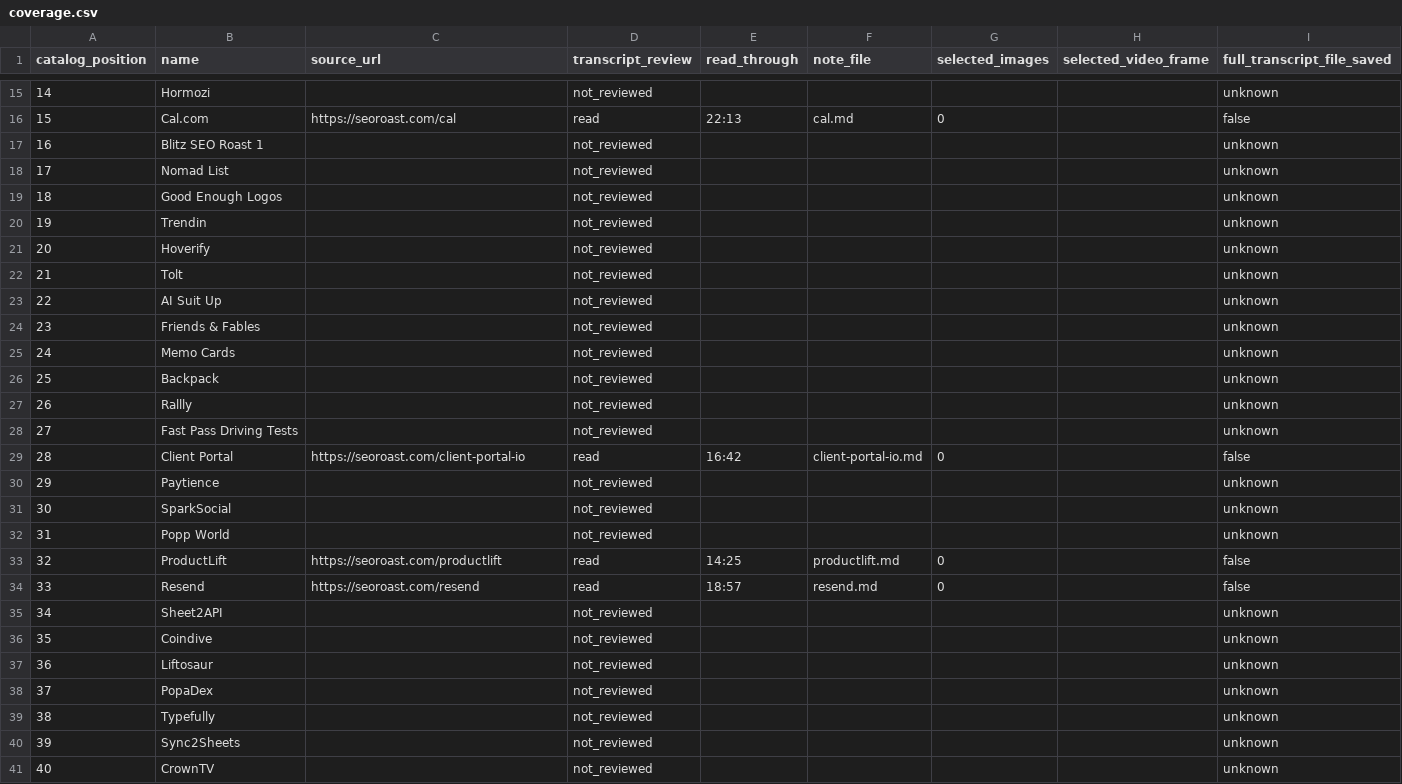
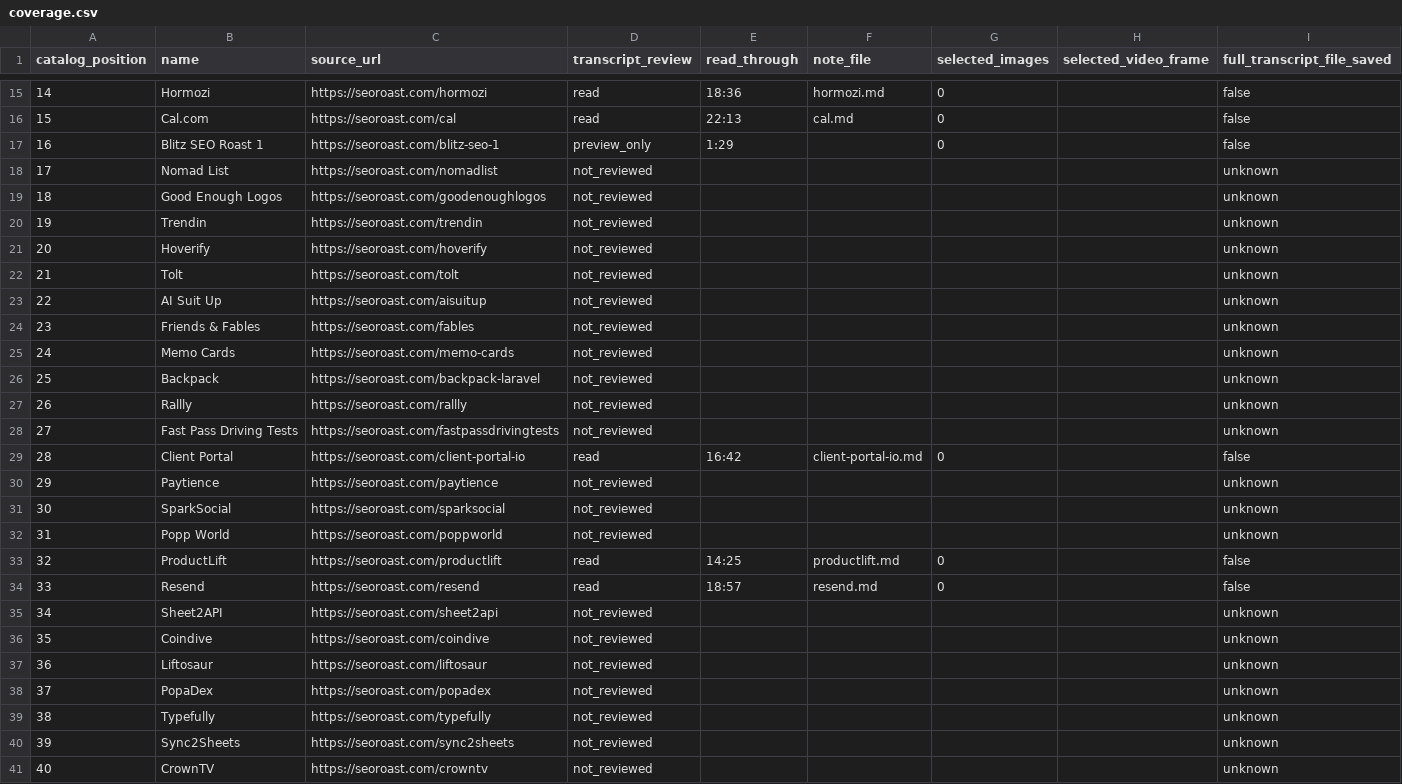
Before and after one commit to fkodom/skills, a CSV file: skills/seo-aeo-playbook/references/sources/coverage.csv, drawn as a sheet; only a part is shown, gaps mark what is left out; the diff covers the shown part only.

Commit message:
Expand SEO Roast research to eighteen reviewed audits

```diff
--- a/skills/seo-aeo-playbook/references/sources/coverage.csv
+++ b/skills/seo-aeo-playbook/references/sources/coverage.csv
@@ -15,27 +15,27 @@ catalog_position,name,source_url,transcript_review,read_through,note_file,select
-14,Hormozi,,not_reviewed,,,,,unknown
+14,Hormozi,https://seoroast.com/hormozi,read,18:36,hormozi.md,0,,false
 15,Cal.com,https://seoroast.com/cal,read,22:13,cal.md,0,,false
-16,Blitz SEO Roast 1,,not_reviewed,,,,,unknown
-17,Nomad List,,not_reviewed,,,,,unknown
-18,Good Enough Logos,,not_reviewed,,,,,unknown
-19,Trendin,,not_reviewed,,,,,unknown
-20,Hoverify,,not_reviewed,,,,,unknown
-21,Tolt,,not_reviewed,,,,,unknown
-22,AI Suit Up,,not_reviewed,,,,,unknown
-23,Friends & Fables,,not_reviewed,,,,,unknown
-24,Memo Cards,,not_reviewed,,,,,unknown
-25,Backpack,,not_reviewed,,,,,unknown
-26,Rallly,,not_reviewed,,,,,unknown
-27,Fast Pass Driving Tests,,not_reviewed,,,,,unknown
+16,Blitz SEO Roast 1,https://seoroast.com/blitz-seo-1,preview_only,1:29,,0,,false
+17,Nomad List,https://seoroast.com/nomadlist,not_reviewed,,,,,unknown
+18,Good Enough Logos,https://seoroast.com/goodenoughlogos,not_reviewed,,,,,unknown
+19,Trendin,https://seoroast.com/trendin,not_reviewed,,,,,unknown
+20,Hoverify,https://seoroast.com/hoverify,not_reviewed,,,,,unknown
+21,Tolt,https://seoroast.com/tolt,not_reviewed,,,,,unknown
+22,AI Suit Up,https://seoroast.com/aisuitup,not_reviewed,,,,,unknown
+23,Friends & Fables,https://seoroast.com/fables,not_reviewed,,,,,unknown
+24,Memo Cards,https://seoroast.com/memo-cards,not_reviewed,,,,,unknown
+25,Backpack,https://seoroast.com/backpack-laravel,not_reviewed,,,,,unknown
+26,Rallly,https://seoroast.com/rallly,not_reviewed,,,,,unknown
+27,Fast Pass Driving Tests,https://seoroast.com/fastpassdrivingtests,not_reviewed,,,,,unknown
 28,Client Portal,https://seoroast.com/client-portal-io,read,16:42,client-portal-io.md,0,,false
-29,Paytience,,not_reviewed,,,,,unknown
-30,SparkSocial,,not_reviewed,,,,,unknown
-31,Popp World,,not_reviewed,,,,,unknown
+29,Paytience,https://seoroast.com/paytience,not_reviewed,,,,,unknown
+30,SparkSocial,https://seoroast.com/sparksocial,not_reviewed,,,,,unknown
+31,Popp World,https://seoroast.com/poppworld,not_reviewed,,,,,unknown
 32,ProductLift,https://seoroast.com/productlift,read,14:25,productlift.md,0,,false
 33,Resend,https://seoroast.com/resend,read,18:57,resend.md,0,,false
-34,Sheet2API,,not_reviewed,,,,,unknown
-35,Coindive,,not_reviewed,,,,,unknown
-36,Liftosaur,,not_reviewed,,,,,unknown
-37,PopaDex,,not_reviewed,,,,,unknown
-38,Typefully,,not_reviewed,,,,,unknown
-39,Sync2Sheets,,not_reviewed,,,,,unknown
-40,CrownTV,,not_reviewed,,,,,unknown
+34,Sheet2API,https://seoroast.com/sheet2api,not_reviewed,,,,,unknown
+35,Coindive,https://seoroast.com/coindive,not_reviewed,,,,,unknown
+36,Liftosaur,https://seoroast.com/liftosaur,not_reviewed,,,,,unknown
+37,PopaDex,https://seoroast.com/popadex,not_reviewed,,,,,unknown
+38,Typefully,https://seoroast.com/typefully,not_reviewed,,,,,unknown
+39,Sync2Sheets,https://seoroast.com/sync2sheets,not_reviewed,,,,,unknown
+40,CrownTV,https://seoroast.com/crowntv,not_reviewed,,,,,unknown
```
Also changed, not shown: 58 edited cells elsewhere in this file, 16 other files.
